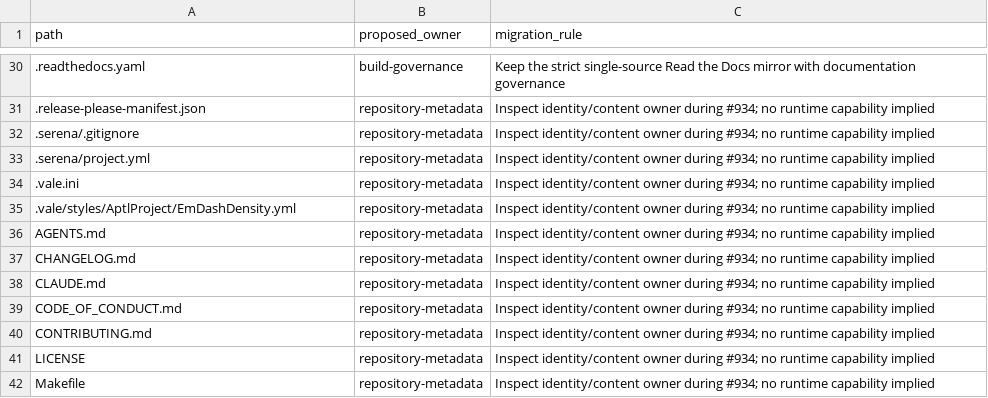
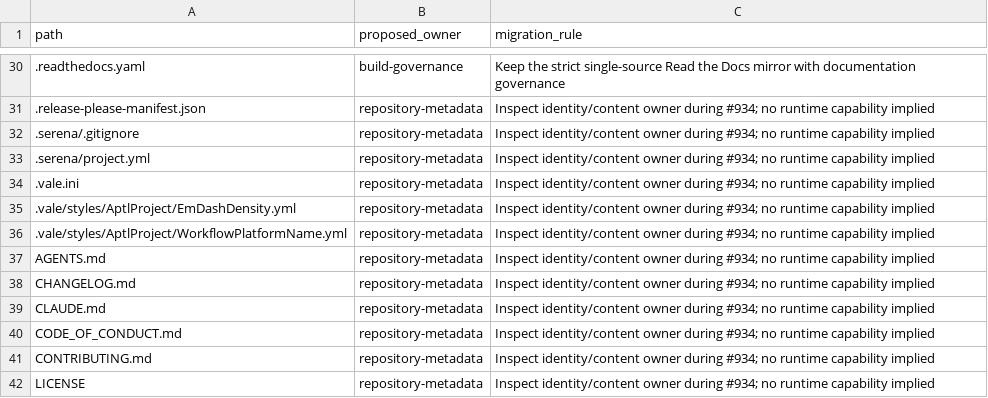
Before and after one commit to Brad-Edwards/aptl, a TSV file: docs/reviews/962-lilrae-readiness/tracked-file-inventory.tsv, drawn as a sheet; only a part is shown, gaps mark what is left out; the shorter side is filled out with more unchanged rows; the diff names each change by its address in the sheet, - before the commit and + after, or states it on an @@ line.

Commit message:
docs: remove the workflow platform product name from public docs
Replace each product-name mention in the Vale-linted docs with neutral wording
(#673 precedent): "formal requirement", "GRC workflow platform", or the literal
`.ground-control.yaml` and `.gc/plan-rules.md` paths where the text means the
configuration. Wording only.

Besides the nine files that #1243 lists, a scan found DOC-001 and four mentions
that wrap across a line break (ADR-035, ADR-059, the grc-boundary and #825
preflights).

Add the AptlProject.WorkflowPlatformName Vale rule so CI rejects new mentions.
It uses the raw scope because Vale drops a match that wraps inside an indented
list item or blockquote, which is where three of the wrapped mentions were.
The literals `.ground-control.yaml`, `.gc/` and `gc_*` stay allowed. Record the
rule file in the tracked-file inventory.

Closes #1243

```diff
--- a/docs/reviews/962-lilrae-readiness/tracked-file-inventory.tsv
+++ b/docs/reviews/962-lilrae-readiness/tracked-file-inventory.tsv
+row 36: .vale/styles/AptlProject/WorkflowPlatformName.yml | repository-metadata | Inspect identity/content owner during #934; no runtime capability implied
```
Also changed, not shown: 15 other files.
